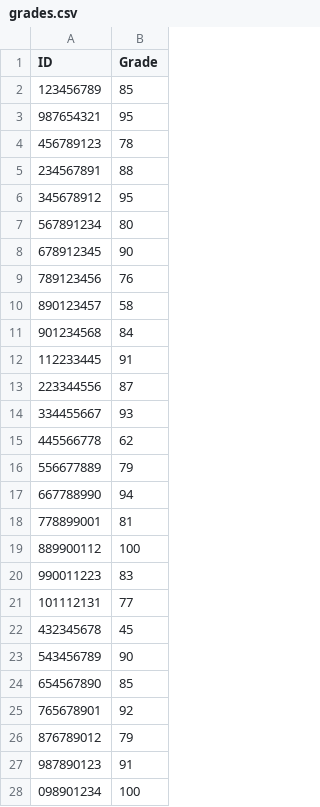
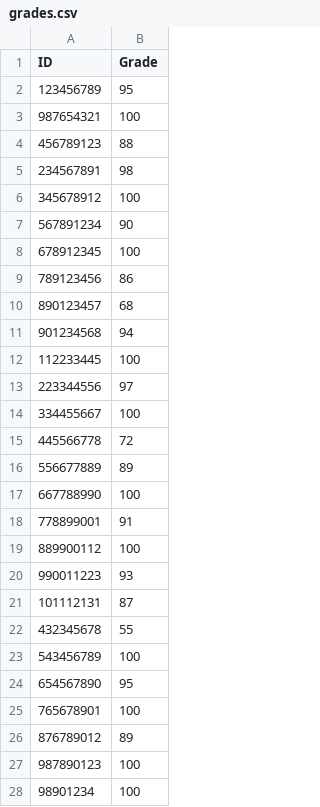
Before and after one commit to noygaziel/ex4-grades, a CSV file: grades.csv, drawn as a sheet; only a part is shown; the diff covers the shown part only.

```diff
--- a/grades.csv
+++ b/grades.csv
@@ -1,28 +1,28 @@
 ID,Grade
-123456789,85
-987654321,95
-456789123,78
-234567891,88
-345678912,95
-567891234,80
-678912345,90
-789123456,76
-890123457,58
-901234568,84
-112233445,91
-223344556,87
-334455667,93
-445566778,62
-556677889,79
-667788990,94
-778899001,81
+123456789,95
+987654321,100
+456789123,88
+234567891,98
+345678912,100
+567891234,90
+678912345,100
+789123456,86
+890123457,68
+901234568,94
+112233445,100
+223344556,97
+334455667,100
+445566778,72
+556677889,89
+667788990,100
+778899001,91
 889900112,100
-990011223,83
-101112131,77
-432345678,45
-543456789,90
-654567890,85
-765678901,92
-876789012,79
-987890123,91
-098901234,100
+990011223,93
+101112131,87
+432345678,55
+543456789,100
+654567890,95
+765678901,100
+876789012,89
+987890123,100
+98901234,100
```
Also changed, not shown: 2 edited cells elsewhere in this file, 2 other files.
